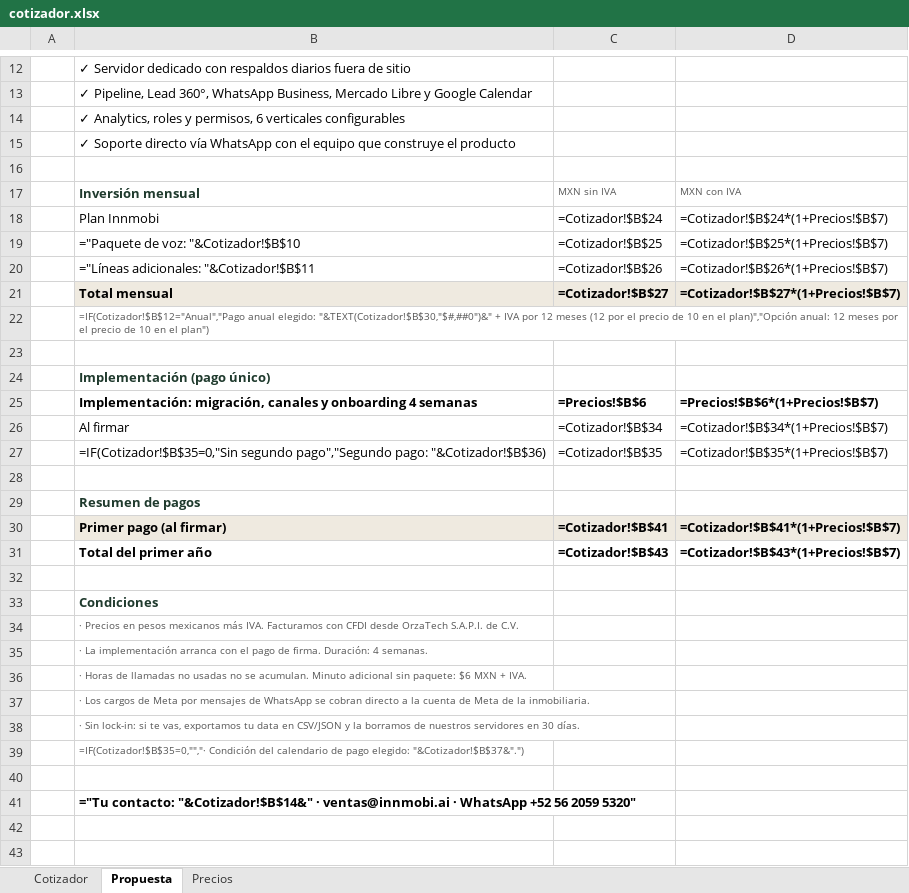
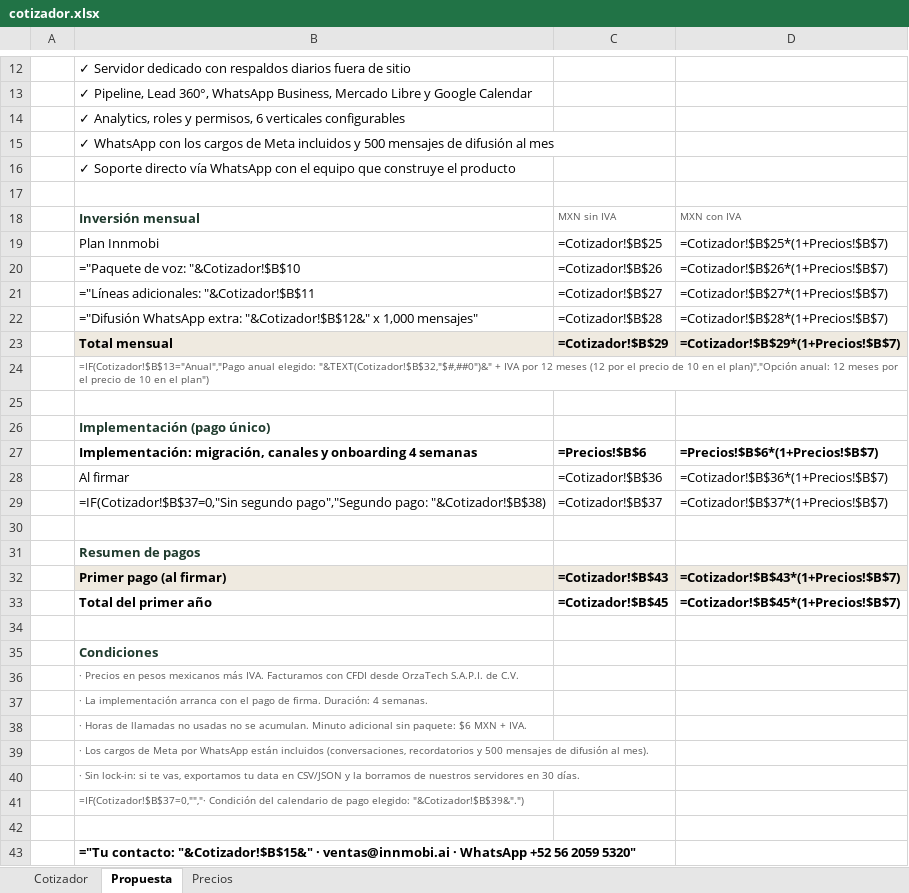
Before and after one commit to AndresIslas99/innmobi-ai, an Excel workbook: sales/cotizador.xlsx, sheet Propuesta, drawn as a sheet; only a part is shown, gaps mark what is left out; values as stored, in another font and other column widths than the file's, no borders; formulas without a stored value are shown as written; addresses are those after the commit; the diff covers the shown part only; the diff names each change by its address in the sheet, - before the commit and + after, or states it on an @@ line.

```diff
--- a/sales/cotizador.xlsx (sheet Propuesta)
+++ b/sales/cotizador.xlsx (sheet Propuesta)
+row 15:  | ✓ WhatsApp con los cargos de Meta incluidos y 500 mensajes de difusión al mes
-C19: =Cotizador!$B$24
+C19: =Cotizador!$B$25
-D19: =Cotizador!$B$24*(1+Precios!$B$7)
+D19: =Cotizador!$B$25*(1+Precios!$B$7)
-C20: =Cotizador!$B$25
+C20: =Cotizador!$B$26
-D20: =Cotizador!$B$25*(1+Precios!$B$7)
+D20: =Cotizador!$B$26*(1+Precios!$B$7)
-C21: =Cotizador!$B$26
+C21: =Cotizador!$B$27
-D21: =Cotizador!$B$26*(1+Precios!$B$7)
+D21: =Cotizador!$B$27*(1+Precios!$B$7)
+row 22:  | ="Difusión WhatsApp extra: "&Cotizador!$B$12&" x 1,000 mensajes" | =Cotizador!$B$28 | =Cotizador!$B$28*(1+Precios!$B$7)
-C23: =Cotizador!$B$27
+C23: =Cotizador!$B$29
-D23: =Cotizador!$B$27*(1+Precios!$B$7)
+D23: =Cotizador!$B$29*(1+Precios!$B$7)
-B24: =IF(Cotizador!$B$12="Anual","Pago anual elegido: "&TEXT(Cotizador!$B$30,"$#,##0")&" + IVA…
+B24: =IF(Cotizador!$B$13="Anual","Pago anual elegido: "&TEXT(Cotizador!$B$32,"$#,##0")&" + IVA…
-C28: =Cotizador!$B$34
+C28: =Cotizador!$B$36
-D28: =Cotizador!$B$34*(1+Precios!$B$7)
+D28: =Cotizador!$B$36*(1+Precios!$B$7)
-B29: =IF(Cotizador!$B$35=0,"Sin segundo pago","Segundo pago: "&Cotizador!$B$36)
+B29: =IF(Cotizador!$B$37=0,"Sin segundo pago","Segundo pago: "&Cotizador!$B$38)
-C29: =Cotizador!$B$35
+C29: =Cotizador!$B$37
-D29: =Cotizador!$B$35*(1+Precios!$B$7)
+D29: =Cotizador!$B$37*(1+Precios!$B$7)
-C32: =Cotizador!$B$41
+C32: =Cotizador!$B$43
-D32: =Cotizador!$B$41*(1+Precios!$B$7)
+D32: =Cotizador!$B$43*(1+Precios!$B$7)
-C33: =Cotizador!$B$43
+C33: =Cotizador!$B$45
-D33: =Cotizador!$B$43*(1+Precios!$B$7)
+D33: =Cotizador!$B$45*(1+Precios!$B$7)
-B39: …Meta por mensajes de WhatsApp se cobran directo a la cuenta de Meta de la inmobiliaria.
+B39: …Meta por WhatsApp están incluidos (conversaciones, recordatorios y 500 mensajes de difusión al mes).
-B41: =IF(Cotizador!$B$35=0,"","· Condición del calendario de pago elegido: "&Cotizador!$B$37&".")
+B41: =IF(Cotizador!$B$37=0,"","· Condición del calendario de pago elegido: "&Cotizador!$B$39&".")
-B43: ="Tu contacto: "&Cotizador!$B$14&" · ventas@innmobi.ai…
+B43: ="Tu contacto: "&Cotizador!$B$15&" · ventas@innmobi.ai…
```
Also changed, not shown: 1 edited cell elsewhere in this sheet, sheet Cotizador, sheet Precios, 6 other files.
